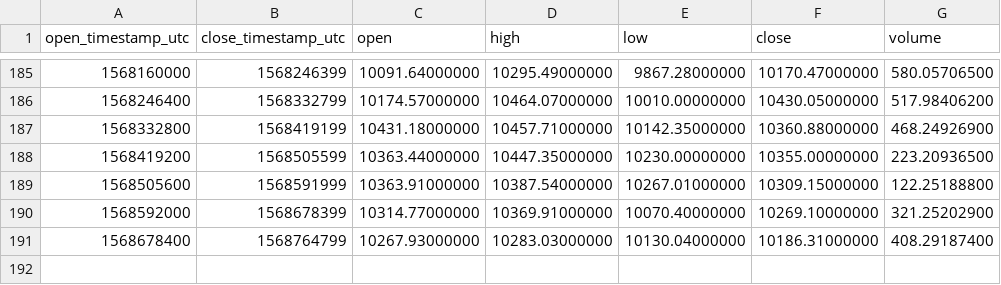
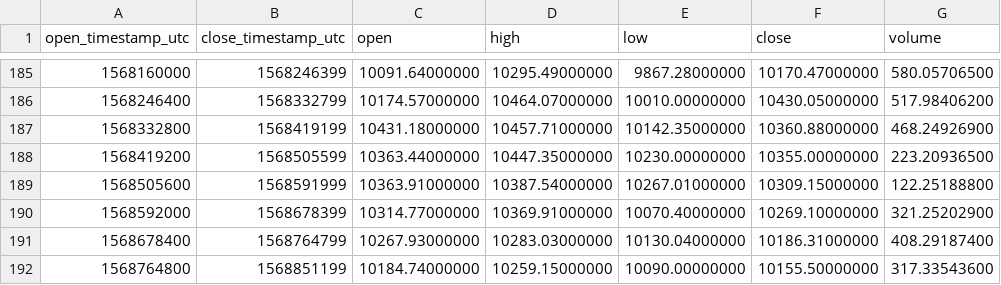
Before and after one commit to cryptobigbro/binance-BTCTUSD, a CSV file: binance-BTCTUSD-1d.csv, drawn as a sheet; only a part is shown, gaps mark what is left out; the diff names each change by its address in the sheet, - before the commit and + after, or states it on an @@ line.

```diff
--- a/binance-BTCTUSD-1d.csv
+++ b/binance-BTCTUSD-1d.csv
+row 192: 1568764800 | 1568851199 | 10184.74000000 | 10259.15000000 | 10090.00000000 | 10155.50000000 | 317.33543600
```
Also changed, not shown: binance-BTCTUSD-1h.csv, binance-BTCTUSD-1w.csv.
